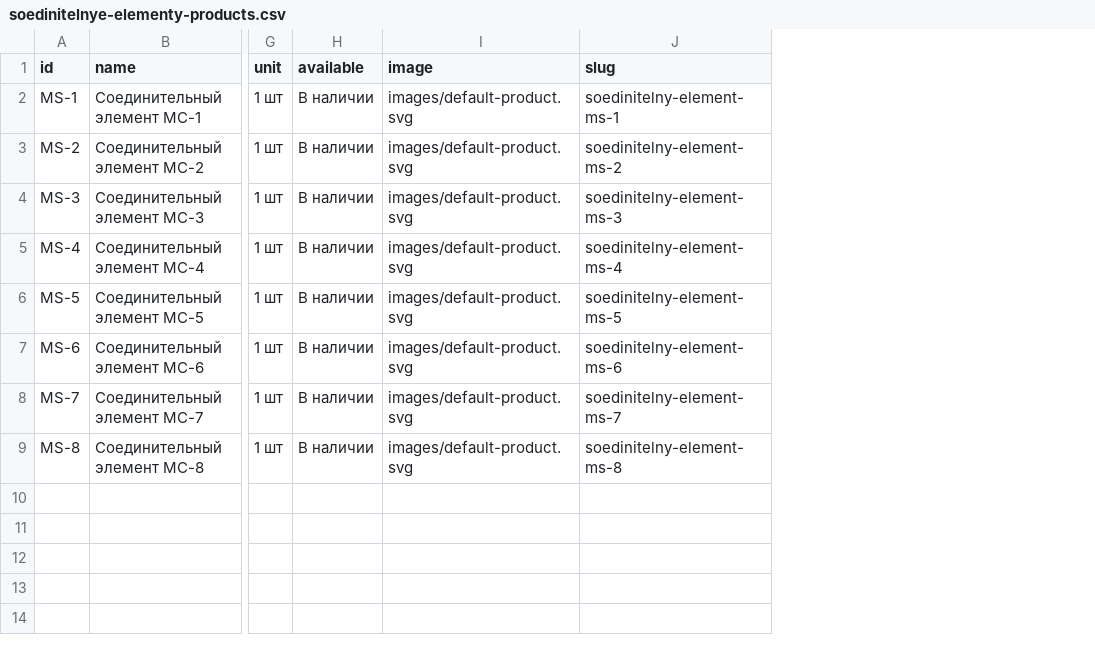
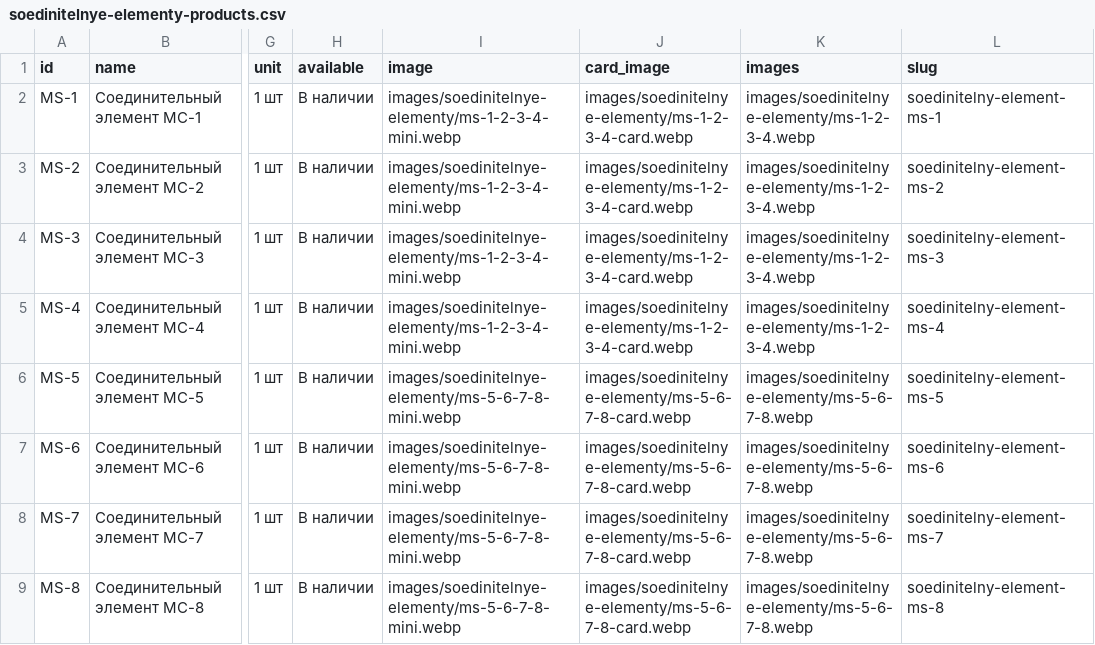
Before and after one commit to Nolan20007/test-project, a CSV file: data/soedinitelnye-elementy-products.csv, drawn as a sheet; only a part is shown, gaps mark what is left out; the diff names each change by its address in the sheet, - before the commit and + after, or states it on an @@ line.

```diff
--- a/data/soedinitelnye-elementy-products.csv
+++ b/data/soedinitelnye-elementy-products.csv
+column J (card_image), rows 2-9: images/soedinitelnye-elementy/ms-1-2-3-4-card.webp | images/soedinitelnye-elementy/ms-1-2-3-4-card.webp | images/soedinitelnye-elementy/ms-1-2-3-4-card.webp | images/soedinitelnye-elementy/ms-1-2-3-4-card.webp | images/soedinitelnye-elementy/ms-5-6-7-8-card.webp | images/soedinitelnye-elementy/ms-5-6-7-8-card.webp | images/soedinitelnye-elementy/ms-5-6-7-8-card.webp | images/soedinitelnye-elementy/ms-5-6-7-8-card.webp
+column K (images), rows 2-9: images/soedinitelnye-elementy/ms-1-2-3-4.webp | images/soedinitelnye-elementy/ms-1-2-3-4.webp | images/soedinitelnye-elementy/ms-1-2-3-4.webp | images/soedinitelnye-elementy/ms-1-2-3-4.webp | images/soedinitelnye-elementy/ms-5-6-7-8.webp | images/soedinitelnye-elementy/ms-5-6-7-8.webp | images/soedinitelnye-elementy/ms-5-6-7-8.webp | images/soedinitelnye-elementy/ms-5-6-7-8.webp
-I2:I5 (image): images/default-product.svg
+I2:I5 (image): images/soedinitelnye-elementy/ms-1-2-3-4-mini.webp
-I6:I9 (image): images/default-product.svg
+I6:I9 (image): images/soedinitelnye-elementy/ms-5-6-7-8-mini.webp
```
Also changed, not shown: 11 other files.
